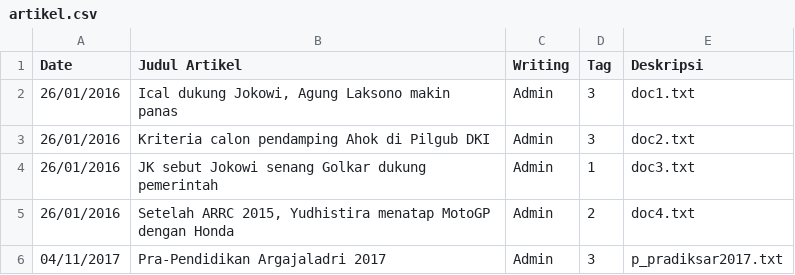
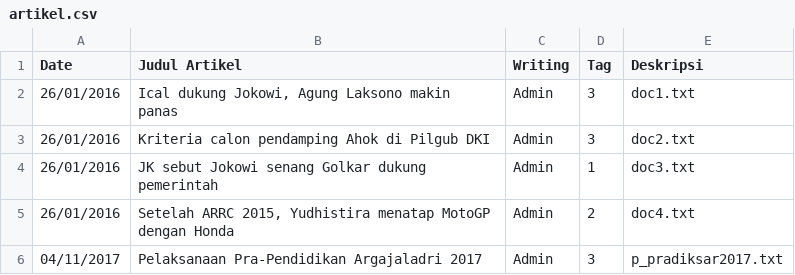
Before and after one commit to Rahman115/argajaladri.or.id, a CSV file: src/artikel.csv, drawn as a sheet.

Commit message:
artikel
Artikel

```diff
--- a/src/artikel.csv
+++ b/src/artikel.csv
@@ -5,2 +5,2 @@ Date;Judul Artikel;Writing;Tag;Deskripsi
 26/01/2016;Setelah ARRC 2015, Yudhistira menatap MotoGP dengan Honda;Admin;2;doc4.txt
-04/11/2017;Pra-Pendidikan Argajaladri 2017;Admin;3;p_pradiksar2017.txt
+04/11/2017;Pelaksanaan Pra-Pendidikan Argajaladri 2017;Admin;3;p_pradiksar2017.txt
```
